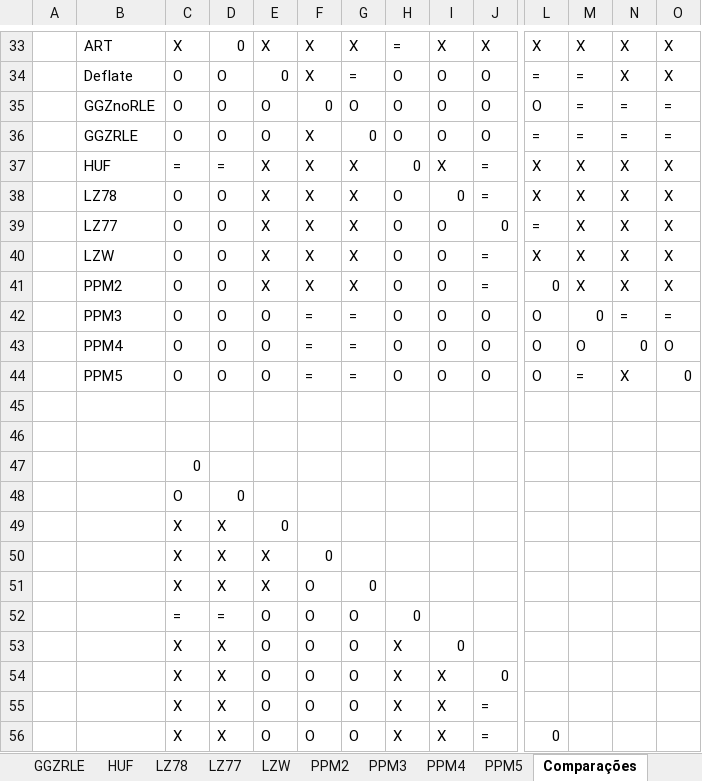
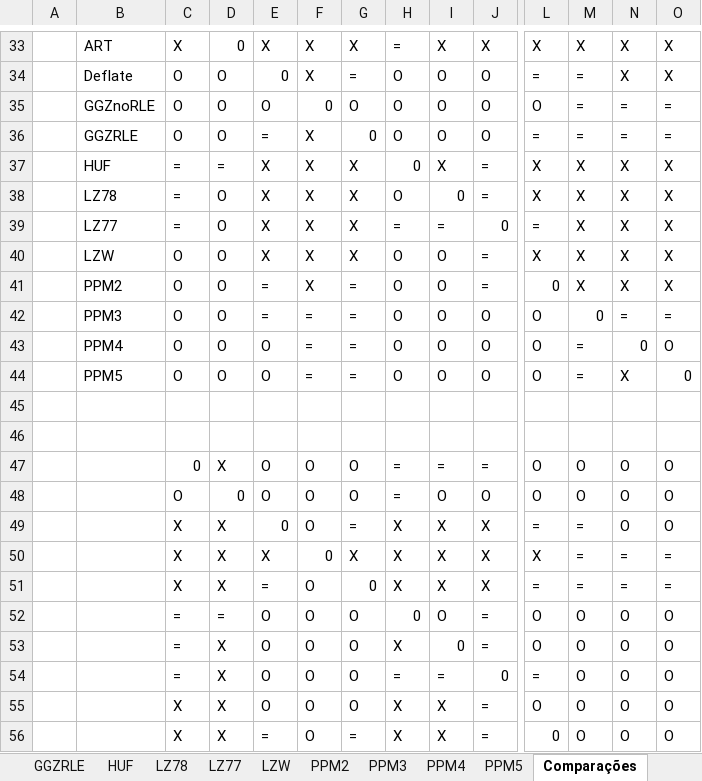
Before and after one commit to Vinicoreia/TG1, an Excel workbook: Resuts/results.xlsx, sheet Comparações, drawn as a sheet; only a part is shown, gaps mark what is left out; values as stored, in another font and other column widths than the file's, no borders; removed rows and columns are numbered as before the commit, all else as after; rows hold the shown columns only; the diff covers the shown part only; the diff names each change by its address in the sheet, - before the commit and + after, or states it on an @@ line.

```diff
--- a/Resuts/results.xlsx (sheet Comparações)
+++ b/Resuts/results.xlsx (sheet Comparações)
-E36: O
+E36: =
-C38:C39: O
+C38:C39: =
-H39: O
+H39: =
-I39: O
+I39: =
-E41: X
+E41: =
-G41: X
+G41: =
-E42: O
+E42: =
-M43: O
+M43: =
-row 47:  |  | 0
-row 48:  |  | O | 0
-row 49:  |  | X | X | 0
-row 50:  |  | X | X | X | 0
-row 51:  |  | X | X | X | O | 0
-row 52:  |  | = | = | O | O | O | 0
-row 53:  |  | X | X | O | O | O | X | 0
-row 54:  |  | X | X | O | O | O | X | X | 0
+row 47:  |  | 0 | X | O | O | O | = | = | = | O | O | O | O
+row 48:  |  | O | 0 | O | O | O | = | O | O | O | O | O | O
+row 49:  |  | X | X | 0 | O | = | X | X | X | = | = | O | O
+row 50:  |  | X | X | X | 0 | X | X | X | X | X | = | = | =
+row 51:  |  | X | X | = | O | 0 | X | X | X | = | = | = | =
+row 52:  |  | = | = | O | O | O | 0 | O | = | O | O | O | O
+row 53:  |  | = | X | O | O | O | X | 0 | = | O | O | O | O
+row 54:  |  | = | X | O | O | O | = | = | 0 | = | O | O | O
-L55: (empty)
+L55: O
-M55:M56: (empty)
+M55:M56: O
-N55:N56: (empty)
+N55:N56: O
-O55:O56: (empty)
+O55:O56: O
-E56: O
+E56: =
-G56: O
+G56: =
```
Also changed, not shown: 15 added rows and 156 edited cells elsewhere in this sheet, sheet test, sheet PPM4, charts or pictures.
